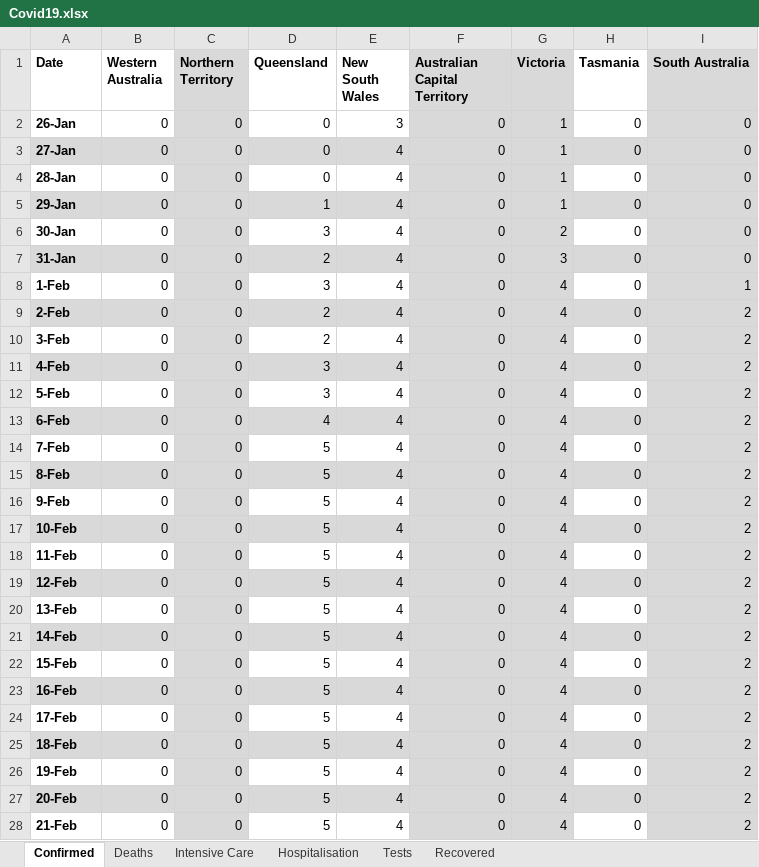
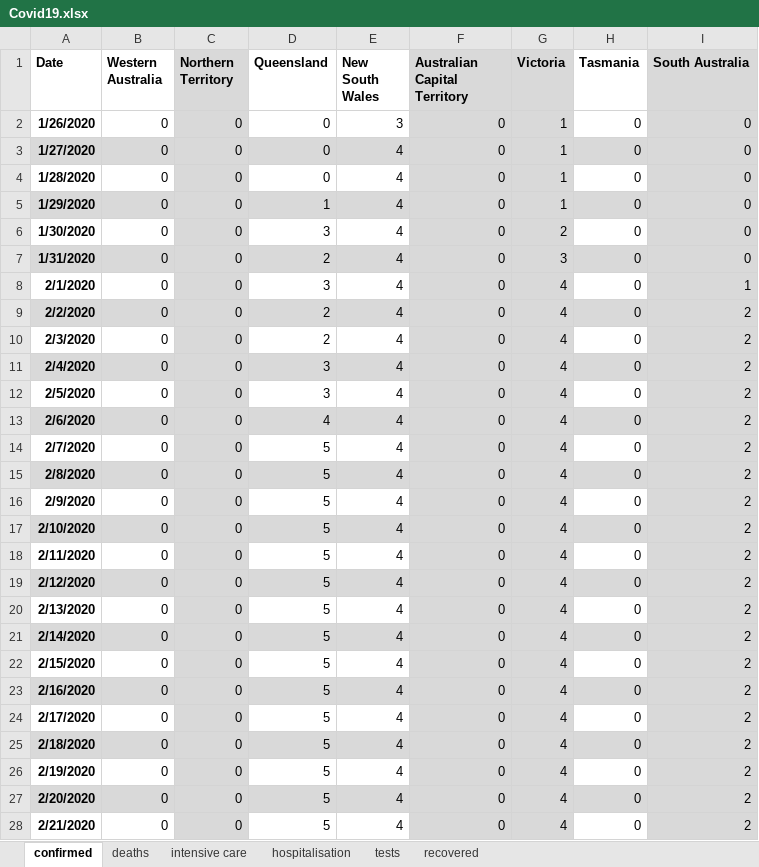
Before and after one commit to sam-k-gh/covid19, an Excel workbook: Covid19.xlsx, sheet confirmed, drawn as a sheet; only a part is shown; values as stored, in another font and other column widths than the file's, no borders; the diff covers the shown part only; the diff names each change by its address in the sheet, - before the commit and + after, or states it on an @@ line.

```diff
--- a/Covid19.xlsx (sheet confirmed)
+++ b/Covid19.xlsx (sheet confirmed)
-sheet tab: Confirmed
+sheet tab: confirmed
-sheet tab: Deaths
+sheet tab: deaths
-sheet tab: Intensive Care
+sheet tab: intensive care
-sheet tab: Hospitalisation
+sheet tab: hospitalisation
-sheet tab: Tests
+sheet tab: tests
-sheet tab: Recovered
+sheet tab: recovered
-A2 (Date): 26-Jan
+A2 (Date): 1/26/2020
-A3 (Date): 27-Jan
+A3 (Date): 1/27/2020
-A4 (Date): 28-Jan
+A4 (Date): 1/28/2020
-A5 (Date): 29-Jan
+A5 (Date): 1/29/2020
-A6 (Date): 30-Jan
+A6 (Date): 1/30/2020
-A7 (Date): 31-Jan
+A7 (Date): 1/31/2020
-A8 (Date): 1-Feb
+A8 (Date): 2/1/2020
-A9 (Date): 2-Feb
+A9 (Date): 2/2/2020
-A10 (Date): 3-Feb
+A10 (Date): 2/3/2020
-A11 (Date): 4-Feb
+A11 (Date): 2/4/2020
-A12 (Date): 5-Feb
+A12 (Date): 2/5/2020
-A13 (Date): 6-Feb
+A13 (Date): 2/6/2020
-A14 (Date): 7-Feb
+A14 (Date): 2/7/2020
-A15 (Date): 8-Feb
+A15 (Date): 2/8/2020
-A16 (Date): 9-Feb
+A16 (Date): 2/9/2020
-A17 (Date): 10-Feb
+A17 (Date): 2/10/2020
-A18 (Date): 11-Feb
+A18 (Date): 2/11/2020
-A19 (Date): 12-Feb
+A19 (Date): 2/12/2020
-A20 (Date): 13-Feb
+A20 (Date): 2/13/2020
-A21 (Date): 14-Feb
+A21 (Date): 2/14/2020
-A22 (Date): 15-Feb
+A22 (Date): 2/15/2020
-A23 (Date): 16-Feb
+A23 (Date): 2/16/2020
-A24 (Date): 17-Feb
+A24 (Date): 2/17/2020
-A25 (Date): 18-Feb
+A25 (Date): 2/18/2020
-A26 (Date): 19-Feb
+A26 (Date): 2/19/2020
-A27 (Date): 20-Feb
+A27 (Date): 2/20/2020
-A28 (Date): 21-Feb
+A28 (Date): 2/21/2020
```
Also changed, not shown: other rows of this sheet, sheet deaths, sheet tests, sheet intensive care, sheet hospitalisation, sheet recovered.
